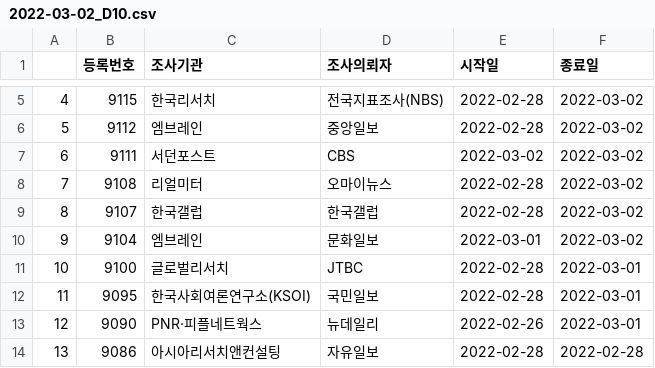
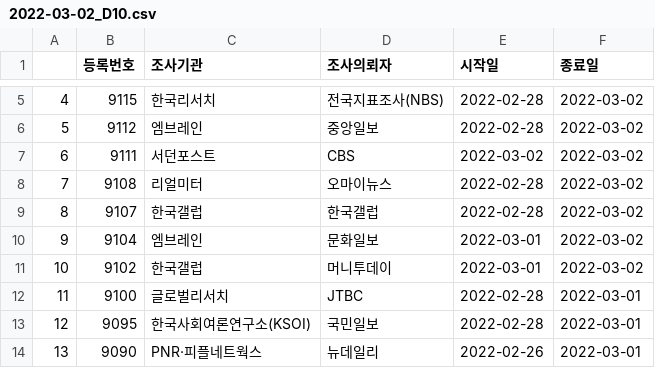
Before and after one commit to scholarsbookcase/koreanelectionpolls2022, a CSV file: IncludedPollsByDate/2022-03-02_D10.csv, drawn as a sheet; only a part is shown, gaps mark what is left out; the shorter side is filled out with more unchanged rows; addresses are those after the commit; the diff names each change by its address in the sheet, - before the commit and + after, or states it on an @@ line.

```diff
--- a/IncludedPollsByDate/2022-03-02_D10.csv
+++ b/IncludedPollsByDate/2022-03-02_D10.csv
+row 11: 10 | 9102 | 한국갤럽 | 머니투데이 | 2022-03-01 | 2022-03-02
@@ column A renumbered from row 12 down @@
```
Also changed, not shown: IncludedPollsByDate/2022-03-02_D14.csv, IncludedPollsByDate/2022-03-02_D7.csv, 4 other files.
